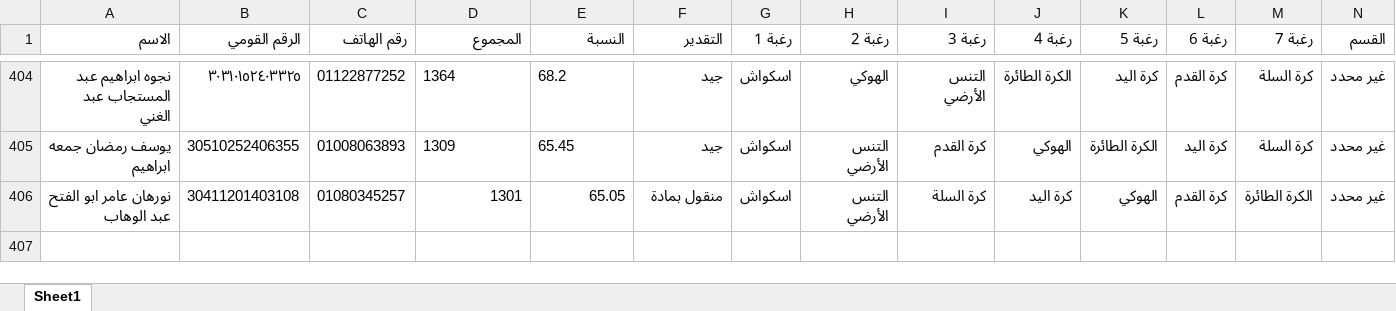
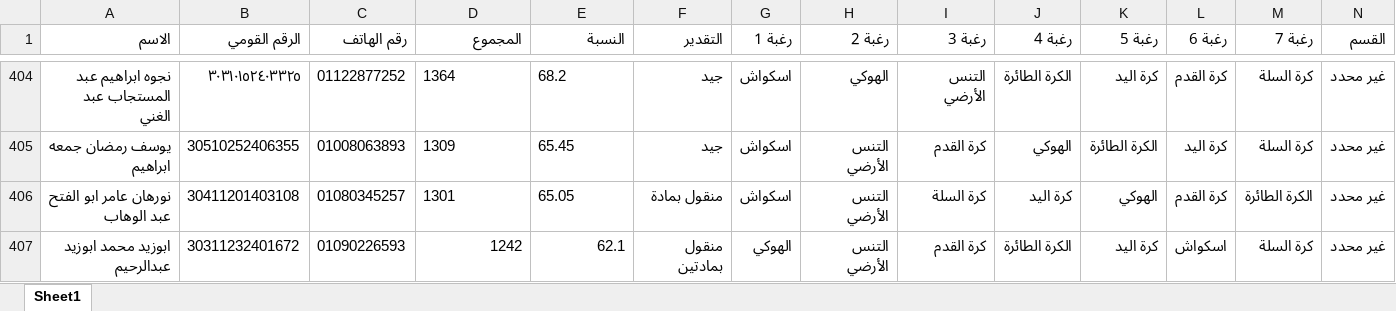
Before and after one commit to elnagi75/Specialization-Desires-Team-Sports-Racket-2026-2027, an Excel workbook: student_requests.xlsx, sheet Sheet1, drawn as a sheet; only a part is shown, gaps mark what is left out; values as stored, in another font and other column widths than the file's, no borders; the diff names each change by its address in the sheet, - before the commit and + after, or states it on an @@ line.

Commit message:
Auto-sync student_requests.xlsx from Streamlit

```diff
--- a/student_requests.xlsx (sheet Sheet1)
+++ b/student_requests.xlsx (sheet Sheet1)
-D406:E406 alignment: right
+D406:E406 alignment: left
+row 407: ابوزيد محمد ابوزيد عبدالرحيم | 30311232401672 | 01090226593 | 1242 | 62.1 | منقول بمادتين | الهوكي | التنس الأرضي | كرة القدم | الكرة الطائرة | كرة اليد | اسكواش | كرة السلة | غير محدد
```
